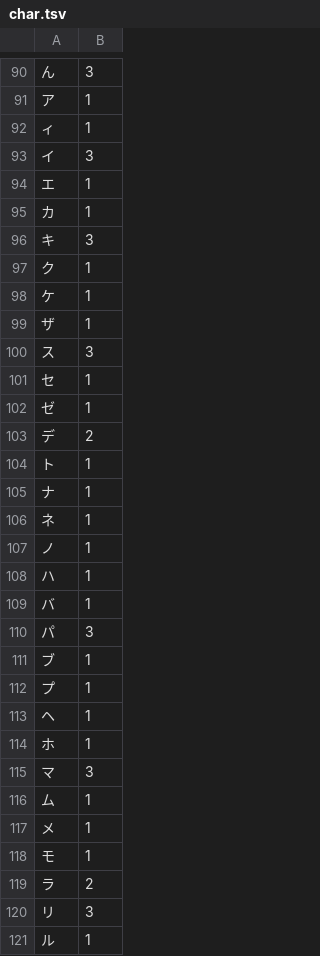
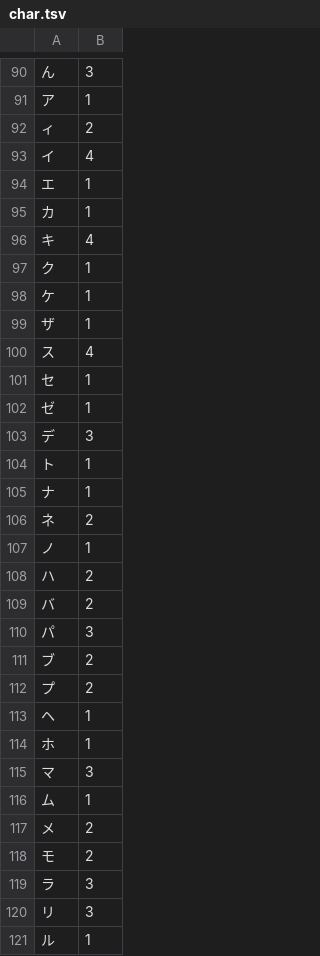
Before and after one commit to sakamata-ch/SakamataFontProject, a TSV file: char.tsv, drawn as a sheet; only a part is shown, gaps mark what is left out; the diff covers the shown part only; the diff names each change by its address in the sheet, - before the commit and + after, or states it on an @@ line.

```diff
--- a/char.tsv
+++ b/char.tsv
-B92: 1
+B92: 2
-B93: 3
+B93: 4
-B96: 3
+B96: 4
-B100: 3
+B100: 4
-B103: 2
+B103: 3
-B106: 1
+B106: 2
-B108:B109: 1
+B108:B109: 2
-B111:B112: 1
+B111:B112: 2
-B117:B118: 1
+B117:B118: 2
-B119: 2
+B119: 3
```
Also changed, not shown: 13 added rows and 17 edited cells elsewhere in this file, file.tsv.
